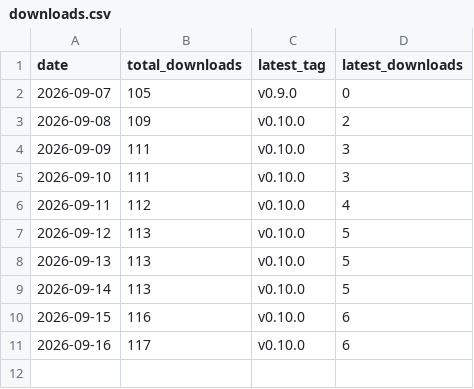
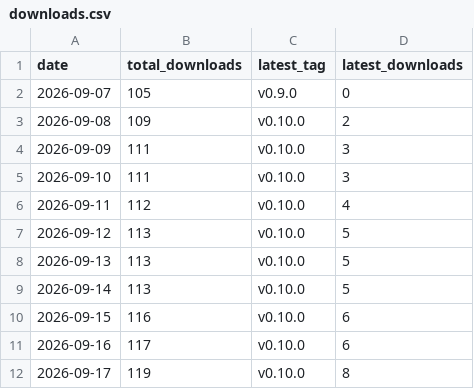
Before and after one commit to civarry/lasso-app, a CSV file: stats/downloads.csv, drawn as a sheet; the diff names each change by its address in the sheet, - before the commit and + after, or states it on an @@ line.

```diff
--- a/stats/downloads.csv
+++ b/stats/downloads.csv
+row 12: 2026-09-17 | 119 | v0.10.0 | 8
```
